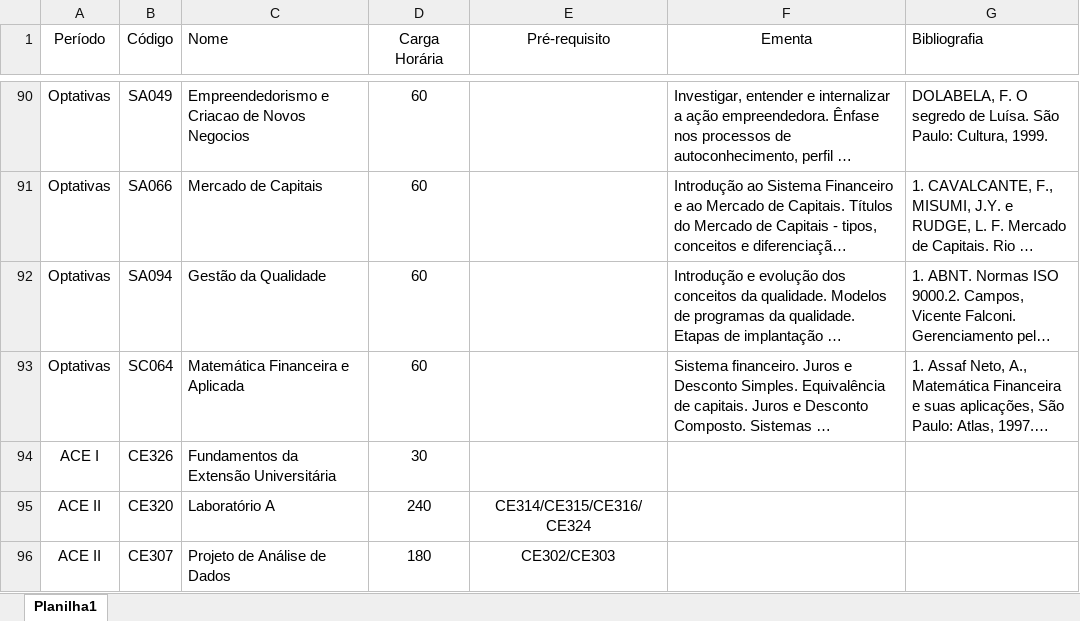
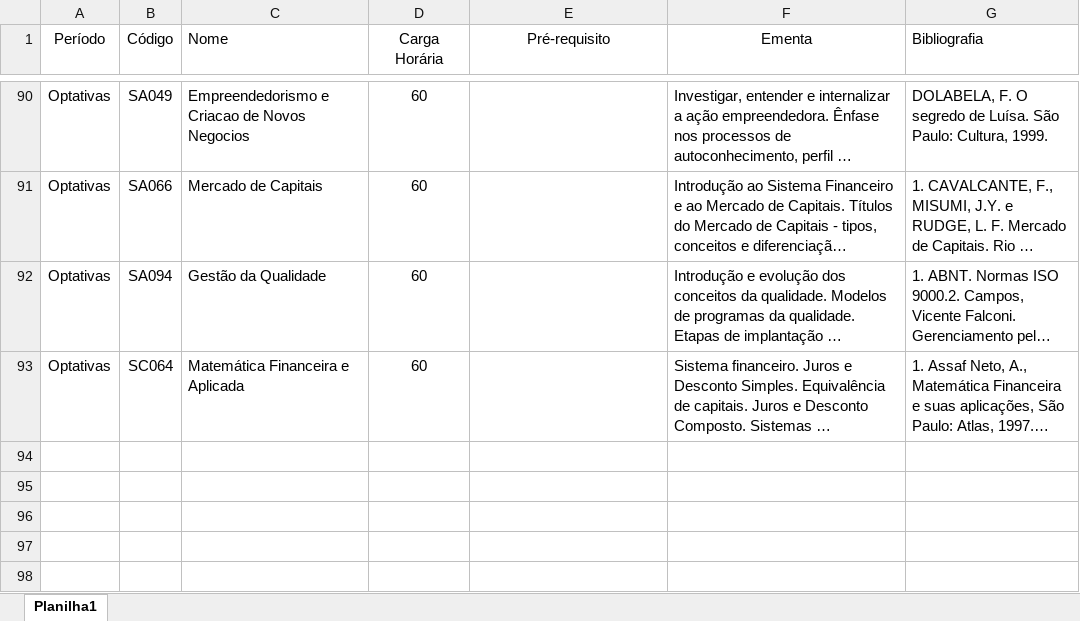
Before and after one commit to miqueiast/visual_grade_curricular, an Excel workbook: grade_curricular.xlsx, sheet Planilha1, drawn as a sheet; only a part is shown, gaps mark what is left out; long unchanged cells end in …; values as stored, in another font and other column widths than the file's, no borders; the diff names each change by its address in the sheet, - before the commit and + after, or states it on an @@ line.

Commit message:
Atualização código grade curricular + excel
código em python atualizado + planilha excel excluido as 3 ultimas linhas

```diff
--- a/grade_curricular.xlsx (sheet Planilha1)
+++ b/grade_curricular.xlsx (sheet Planilha1)
-row 94: ACE I | CE326 | Fundamentos da Extensão Universitária | 30
-row 95: ACE II | CE320 | Laboratório A | 240 | CE314/CE315/CE316/CE324
-row 96: ACE II | CE307 | Projeto de Análise de Dados | 180 | CE302/CE303
```
Also changed, not shown: 1 other file.
